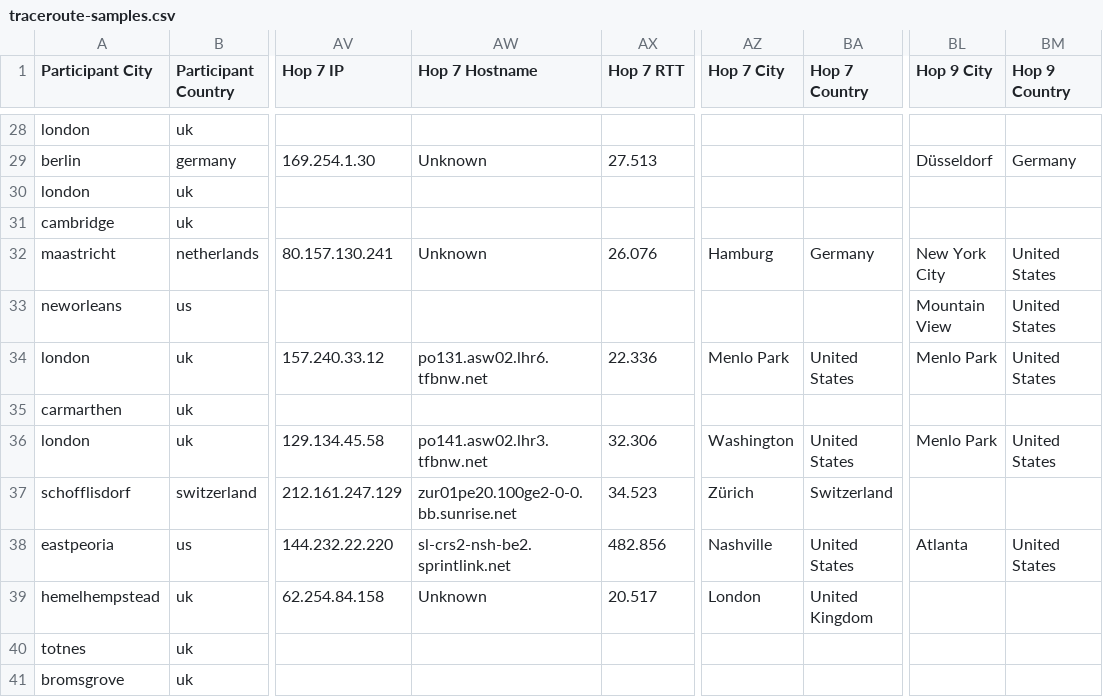
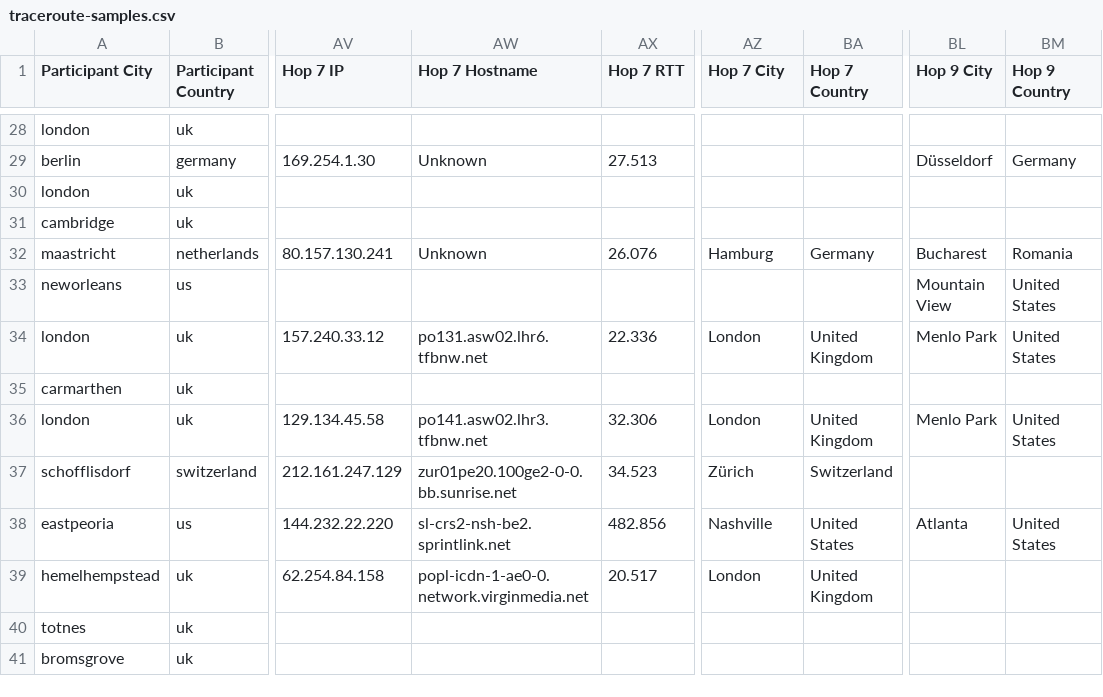
Before and after one commit to davidmytton/paper-video-streaming-network-energy, a CSV file: traceroute-samples/traceroute-samples.csv, drawn as a sheet; only a part is shown, gaps mark what is left out; the diff covers the shown part only; the diff names each change by its address in the sheet, - before the commit and + after, or states it on an @@ line.

```diff
--- a/traceroute-samples/traceroute-samples.csv
+++ b/traceroute-samples/traceroute-samples.csv
-BL32 (Hop 9 City): New York City
+BL32 (Hop 9 City): Bucharest
-BM32 (Hop 9 Country): United States
+BM32 (Hop 9 Country): Romania
-AZ34 (Hop 7 City): Menlo Park
+AZ34 (Hop 7 City): London
-BA34 (Hop 7 Country): United States
+BA34 (Hop 7 Country): United Kingdom
-AZ36 (Hop 7 City): Washington
+AZ36 (Hop 7 City): London
-BA36 (Hop 7 Country): United States
+BA36 (Hop 7 Country): United Kingdom
-AW39 (Hop 7 Hostname): Unknown
+AW39 (Hop 7 Hostname): popl-icdn-1-ae0-0.network.virginmedia.net
```
Also changed, not shown: 35 edited cells elsewhere in this file, 2 other files.
